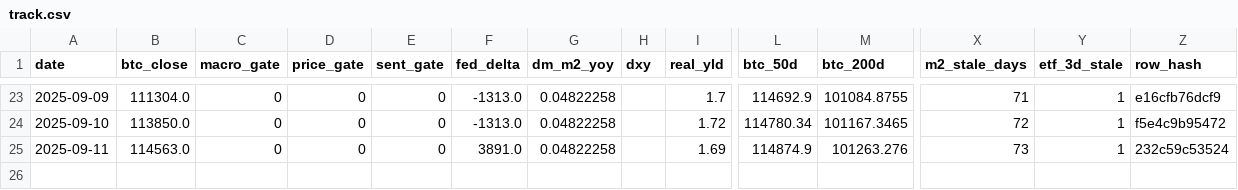
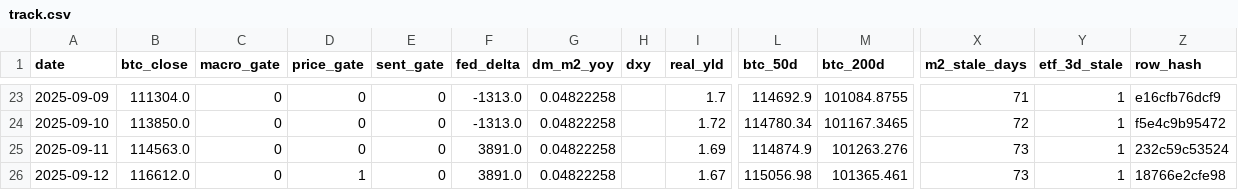
Before and after one commit to matthewprotti/btc_macro_agent_v2.py, a CSV file: track.csv, drawn as a sheet; only a part is shown, gaps mark what is left out; rows hold the shown columns only; the diff names each change by its address in the sheet, - before the commit and + after, or states it on an @@ line.

```diff
--- a/track.csv
+++ b/track.csv
+row 26: 2025-09-12 | 116612.0 | 0 | 1 | 0 | 3891.0 | 0.04822258 |  | 1.67 | 115056.98 | 101365.461 | 73 | 1 | 18766e2cfe98
```
Also changed, not shown: data/BTCUSD.csv, data/DXY.csv, 2 other files.
